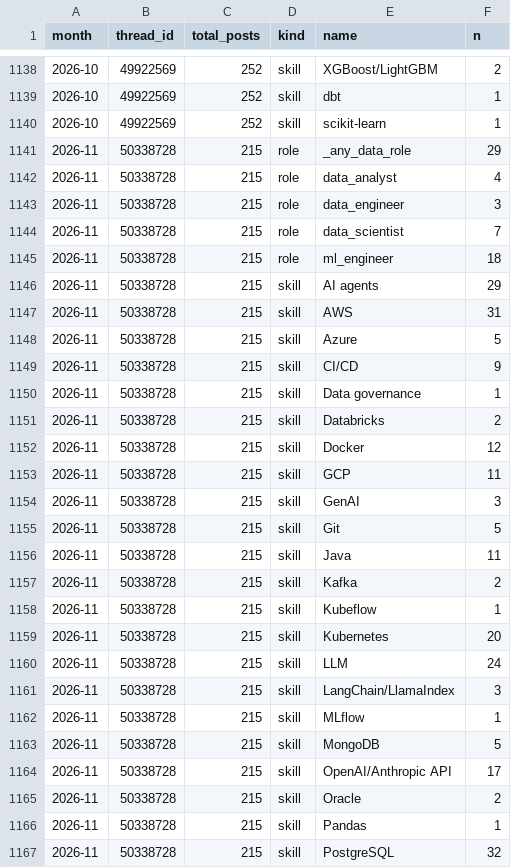
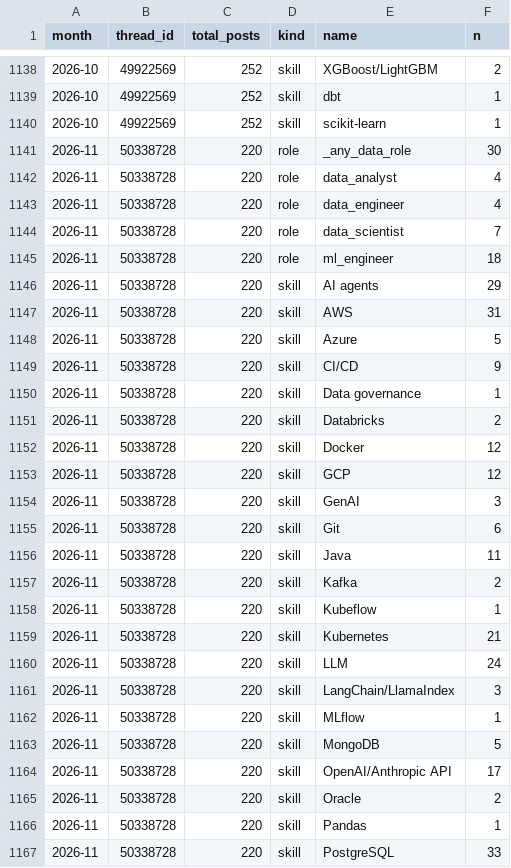
Before and after one commit to Rstuiver97/datamarkt-monitor, a CSV file: data/hn_monthly.csv, drawn as a sheet; only a part is shown, gaps mark what is left out; the diff covers the shown part only.

```diff
--- a/data/hn_monthly.csv
+++ b/data/hn_monthly.csv
@@ -1140,28 +1140,28 @@ month,thread_id,total_posts,kind,name,n
 2026-10,49922569,252,skill,scikit-learn,1
-2026-11,50338728,215,role,_any_data_role,29
-2026-11,50338728,215,role,data_analyst,4
-2026-11,50338728,215,role,data_engineer,3
-2026-11,50338728,215,role,data_scientist,7
-2026-11,50338728,215,role,ml_engineer,18
-2026-11,50338728,215,skill,AI agents,29
-2026-11,50338728,215,skill,AWS,31
-2026-11,50338728,215,skill,Azure,5
-2026-11,50338728,215,skill,CI/CD,9
-2026-11,50338728,215,skill,Data governance,1
-2026-11,50338728,215,skill,Databricks,2
-2026-11,50338728,215,skill,Docker,12
-2026-11,50338728,215,skill,GCP,11
-2026-11,50338728,215,skill,GenAI,3
-2026-11,50338728,215,skill,Git,5
-2026-11,50338728,215,skill,Java,11
-2026-11,50338728,215,skill,Kafka,2
-2026-11,50338728,215,skill,Kubeflow,1
-2026-11,50338728,215,skill,Kubernetes,20
-2026-11,50338728,215,skill,LLM,24
-2026-11,50338728,215,skill,LangChain/LlamaIndex,3
-2026-11,50338728,215,skill,MLflow,1
-2026-11,50338728,215,skill,MongoDB,5
-2026-11,50338728,215,skill,OpenAI/Anthropic API,17
-2026-11,50338728,215,skill,Oracle,2
-2026-11,50338728,215,skill,Pandas,1
-2026-11,50338728,215,skill,PostgreSQL,32
+2026-11,50338728,220,role,_any_data_role,30
+2026-11,50338728,220,role,data_analyst,4
+2026-11,50338728,220,role,data_engineer,4
+2026-11,50338728,220,role,data_scientist,7
+2026-11,50338728,220,role,ml_engineer,18
+2026-11,50338728,220,skill,AI agents,29
+2026-11,50338728,220,skill,AWS,31
+2026-11,50338728,220,skill,Azure,5
+2026-11,50338728,220,skill,CI/CD,9
+2026-11,50338728,220,skill,Data governance,1
+2026-11,50338728,220,skill,Databricks,2
+2026-11,50338728,220,skill,Docker,12
+2026-11,50338728,220,skill,GCP,12
+2026-11,50338728,220,skill,GenAI,3
+2026-11,50338728,220,skill,Git,6
+2026-11,50338728,220,skill,Java,11
+2026-11,50338728,220,skill,Kafka,2
+2026-11,50338728,220,skill,Kubeflow,1
+2026-11,50338728,220,skill,Kubernetes,21
+2026-11,50338728,220,skill,LLM,24
+2026-11,50338728,220,skill,LangChain/LlamaIndex,3
+2026-11,50338728,220,skill,MLflow,1
+2026-11,50338728,220,skill,MongoDB,5
+2026-11,50338728,220,skill,OpenAI/Anthropic API,17
+2026-11,50338728,220,skill,Oracle,2
+2026-11,50338728,220,skill,Pandas,1
+2026-11,50338728,220,skill,PostgreSQL,33
```
Also changed, not shown: 15 edited cells elsewhere in this file, data/counts.csv, 1 other file.
